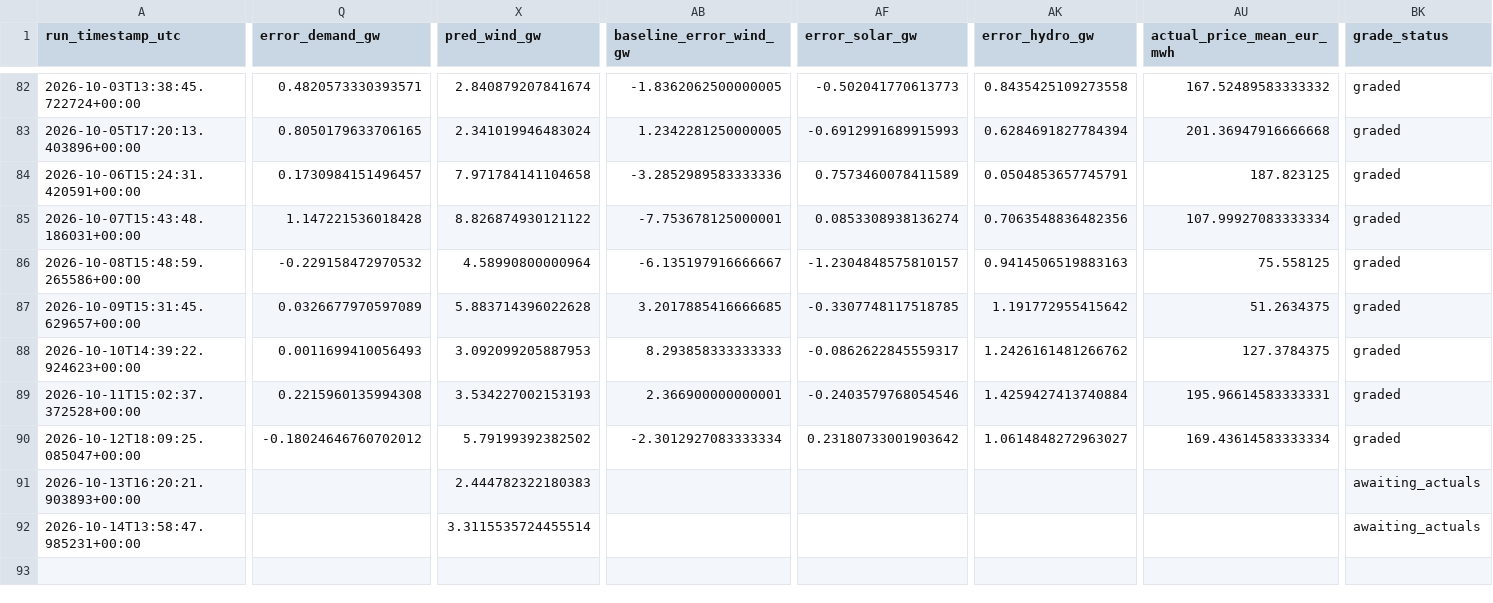
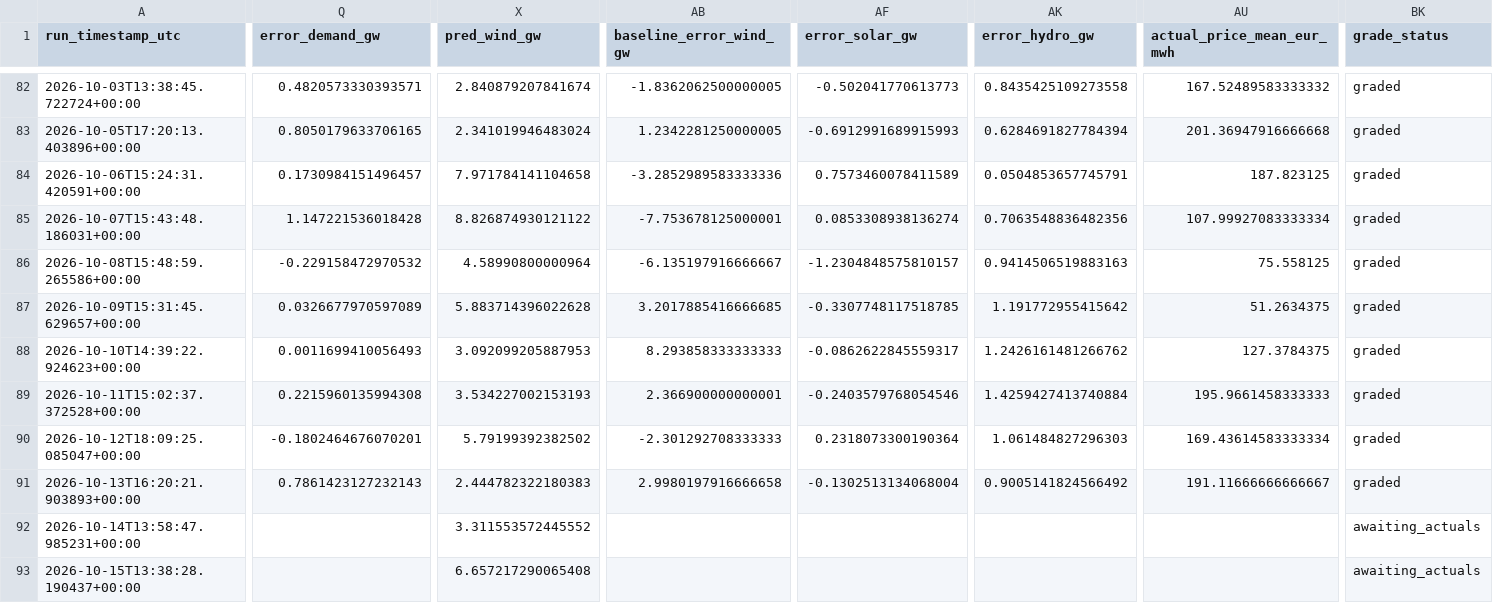
Before and after one commit to Evanssdas/France-Power-Market-Platform, a CSV file: fr_predictions_log.csv, drawn as a sheet; only a part is shown, gaps mark what is left out; rows hold the shown columns only; the diff covers the shown part only; the diff names each change by its address in the sheet, - before the commit and + after, or states it on an @@ line.

```diff
--- a/fr_predictions_log.csv
+++ b/fr_predictions_log.csv
-AU89 (actual_price_mean_eur_mwh): 195.96614583333331
+AU89 (actual_price_mean_eur_mwh): 195.9661458333333
-Q90 (error_demand_gw): -0.18024646760702012
+Q90 (error_demand_gw): -0.1802464676070201
-AB90 (baseline_error_wind_gw): -2.3012927083333334
+AB90 (baseline_error_wind_gw): -2.301292708333333
-AF90 (error_solar_gw): 0.23180733001903642
+AF90 (error_solar_gw): 0.2318073300190364
-AK90 (error_hydro_gw): 1.0614848272963027
+AK90 (error_hydro_gw): 1.061484827296303
-Q91 (error_demand_gw): (empty)
+Q91 (error_demand_gw): 0.7861423127232143
-AB91 (baseline_error_wind_gw): (empty)
+AB91 (baseline_error_wind_gw): 2.9980197916666658
-AF91 (error_solar_gw): (empty)
+AF91 (error_solar_gw): -0.1302513134068004
-AK91 (error_hydro_gw): (empty)
+AK91 (error_hydro_gw): 0.9005141824566492
-AU91 (actual_price_mean_eur_mwh): (empty)
+AU91 (actual_price_mean_eur_mwh): 191.11666666666667
-BK91 (grade_status): awaiting_actuals
+BK91 (grade_status): graded
-X92 (pred_wind_gw): 3.3115535724455514
+X92 (pred_wind_gw): 3.311553572445552
+row 93: 2026-10-15T13:38:28.190437+00:00 |  | 6.657217290065408 |  |  |  |  | awaiting_actuals
```
Also changed, not shown: 21 edited cells elsewhere in this file, 2 other files.
